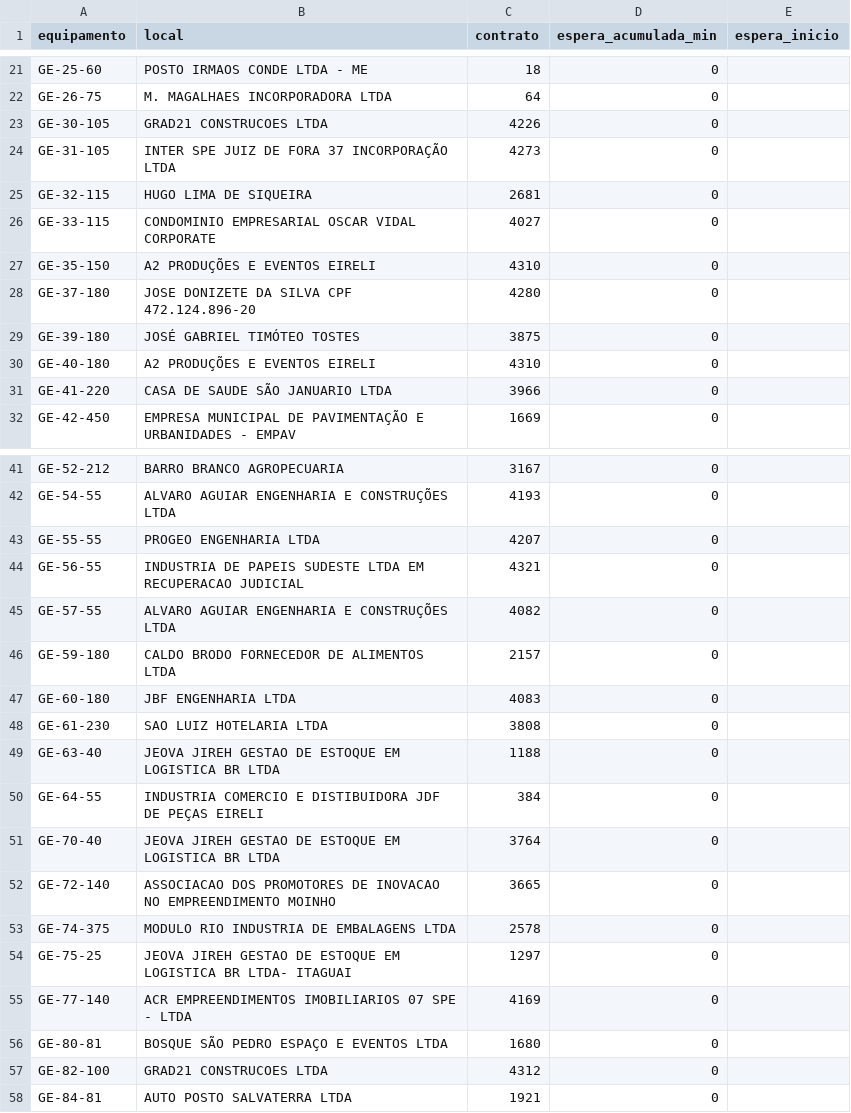
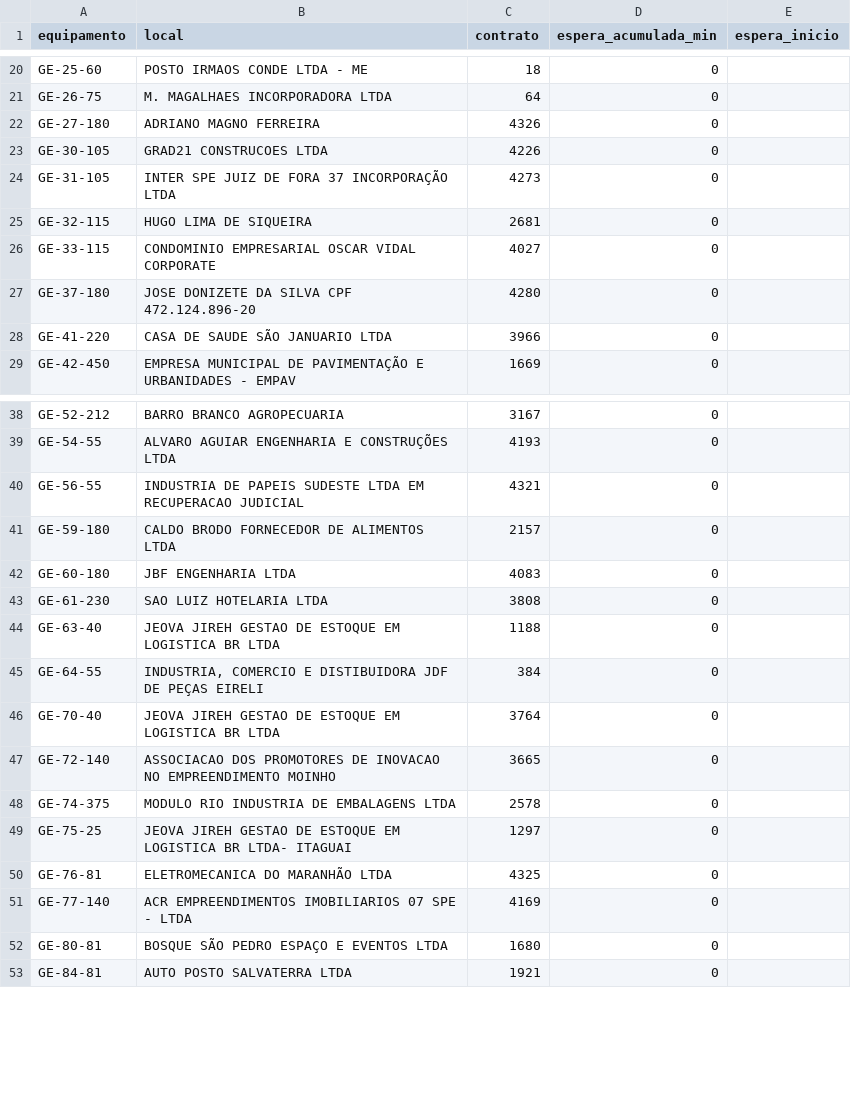
Before and after one commit to milwardarthur-prog/controle-manut, a CSV file: dados.csv, drawn as a sheet; only a part is shown, gaps mark what is left out; the diff covers the shown part only.

Commit message:
Add files via upload

```diff
--- a/dados.csv
+++ b/dados.csv
@@ -22,2 +21,3 @@ GE-25-60,POSTO IRMAOS CONDE LTDA - ME,18,0,
 GE-26-75,M. MAGALHAES INCORPORADORA LTDA,64,0,
+GE-27-180,ADRIANO MAGNO FERREIRA,4326,0,
 GE-30-105,GRAD21 CONSTRUCOES LTDA,4226,0,
@@ -26,6 +26,3 @@ GE-32-115,HUGO LIMA DE SIQUEIRA,2681,0,
 GE-33-115,CONDOMINIO EMPRESARIAL OSCAR VIDAL CORPORATE,4027,0,
-GE-35-150,A2 PRODUÇÕES E EVENTOS EIRELI,4310,0,
 GE-37-180,JOSE DONIZETE DA SILVA CPF 472.124.896-20,4280,0,
-GE-39-180,JOSÉ GABRIEL TIMÓTEO TOSTES,3875,0,
-GE-40-180,A2 PRODUÇÕES E EVENTOS EIRELI,4310,0,
 GE-41-220,CASA DE SAUDE SÃO JANUARIO LTDA,3966,0,
@@ -42,5 +39,3 @@ GE-52-212,BARRO BRANCO AGROPECUARIA,3167,0,
 GE-54-55,ALVARO AGUIAR ENGENHARIA E CONSTRUÇÕES LTDA,4193,0,
-GE-55-55,PROGEO ENGENHARIA LTDA,4207,0,
 GE-56-55,INDUSTRIA DE PAPEIS SUDESTE LTDA EM RECUPERACAO JUDICIAL,4321,0,
-GE-57-55,ALVARO AGUIAR ENGENHARIA E CONSTRUÇÕES LTDA,4082,0,
 GE-59-180,CALDO BRODO FORNECEDOR DE ALIMENTOS LTDA,2157,0,
@@ -49,3 +44,3 @@ GE-61-230,SAO LUIZ HOTELARIA LTDA,3808,0,
 GE-63-40,JEOVA JIREH GESTAO DE ESTOQUE EM LOGISTICA BR LTDA,1188,0,
-GE-64-55,"INDUSTRIA COMERCIO E DISTIBUIDORA JDF DE PEÇAS EIRELI",384,0,
+GE-64-55,"INDUSTRIA, COMERCIO E DISTIBUIDORA JDF DE PEÇAS EIRELI",384,0,
 GE-70-40,JEOVA JIREH GESTAO DE ESTOQUE EM LOGISTICA BR LTDA,3764,0,
@@ -54,5 +49,5 @@ GE-74-375,MODULO RIO INDUSTRIA DE EMBALAGENS LTDA,2578,0,
 GE-75-25,JEOVA JIREH GESTAO DE ESTOQUE EM LOGISTICA BR LTDA- ITAGUAI,1297,0,
+GE-76-81,ELETROMECANICA DO MARANHÃO LTDA,4325,0,
 GE-77-140,ACR EMPREENDIMENTOS IMOBILIARIOS 07 SPE - LTDA,4169,0,
 GE-80-81,BOSQUE SÃO PEDRO ESPAÇO E EVENTOS LTDA,1680,0,
-GE-82-100,GRAD21 CONSTRUCOES LTDA,4312,0,
 GE-84-81,AUTO POSTO SALVATERRA LTDA,1921,0,
```
Also changed, not shown: 1 added row, 2 removed rows and 4 edited cells elsewhere in this file.
